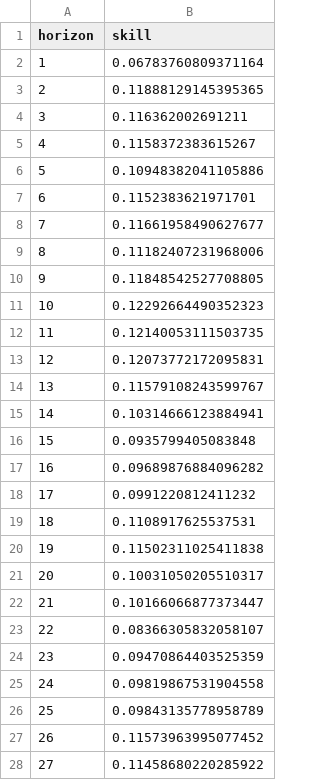
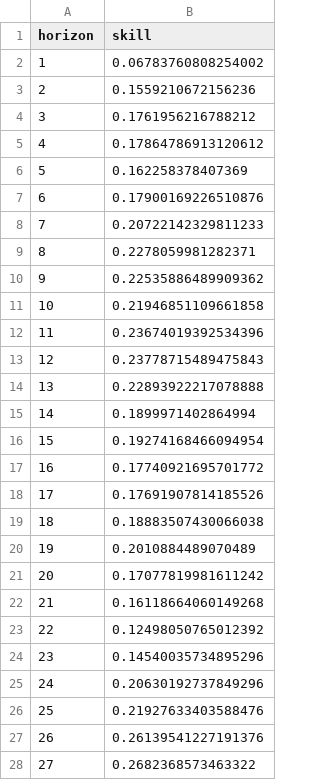
Before and after one commit to EduIntellect/paper2H, a CSV file: results/wind_arima_skill.csv, drawn as a sheet; only a part is shown; the diff covers the shown part only.

```diff
--- a/results/wind_arima_skill.csv
+++ b/results/wind_arima_skill.csv
@@ -1,28 +1,28 @@
 horizon,skill
-1,0.06783760809371164
-2,0.11888129145395365
-3,0.116362002691211
-4,0.1158372383615267
-5,0.10948382041105886
-6,0.1152383621971701
-7,0.11661958490627677
-8,0.11182407231968006
-9,0.11848542527708805
-10,0.12292664490352323
-11,0.12140053111503735
-12,0.12073772172095831
-13,0.11579108243599767
-14,0.10314666123884941
-15,0.0935799405083848
-16,0.09689876884096282
-17,0.0991220812411232
-18,0.1108917625537531
-19,0.11502311025411838
-20,0.10031050205510317
-21,0.10166066877373447
-22,0.08366305832058107
-23,0.09470864403525359
-24,0.09819867531904558
-25,0.09843135778958789
-26,0.11573963995077452
-27,0.11458680220285922
+1,0.06783760808254002
+2,0.1559210672156236
+3,0.1761956216788212
+4,0.17864786913120612
+5,0.162258378407369
+6,0.17900169226510876
+7,0.20722142329811233
+8,0.2278059981282371
+9,0.22535886489909362
+10,0.21946851109661858
+11,0.23674019392534396
+12,0.23778715489475843
+13,0.22893922217078888
+14,0.1899971402864994
+15,0.19274168466094954
+16,0.17740921695701772
+17,0.17691907814185526
+18,0.18883507430066038
+19,0.2010884489070489
+20,0.17077819981611242
+21,0.16118664060149268
+22,0.12498050765012392
+23,0.14540035734895296
+24,0.20630192737849296
+25,0.21927633403588476
+26,0.26139541227191376
+27,0.2682368573463322
```
Also changed, not shown: 21 edited cells elsewhere in this file, results/wind_arima_errors.csv, 3 other files.
